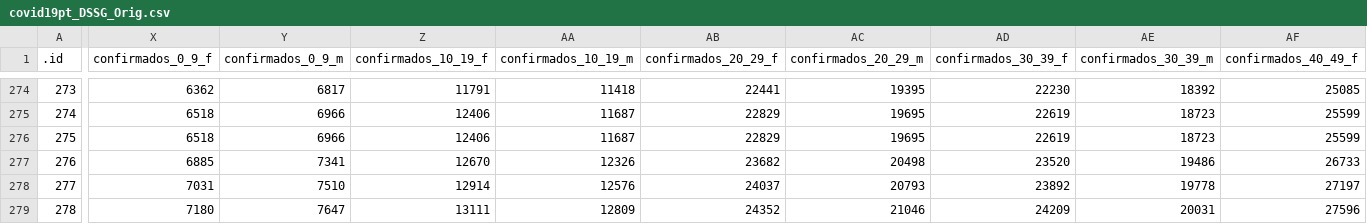
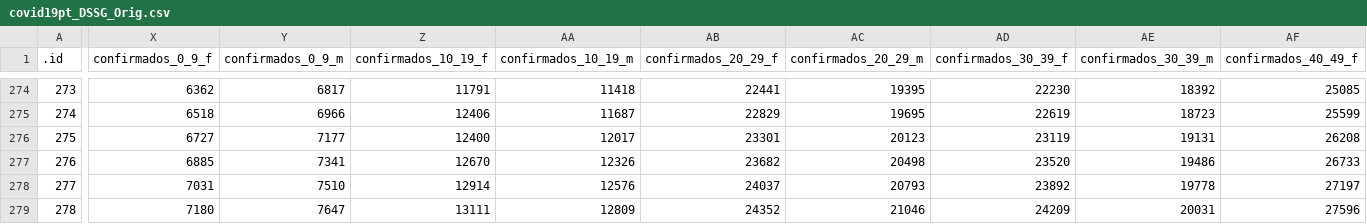
Before and after one commit to CEAUL/Dados_COVID-19_PT, a CSV file: data/covid19pt_DSSG_Orig.csv, drawn as a sheet; only a part is shown, gaps mark what is left out; the diff covers the shown part only; the diff names each change by its address in the sheet, - before the commit and + after, or states it on an @@ line.

Commit message:
Manual update of the raw data

```diff
--- a/data/covid19pt_DSSG_Orig.csv
+++ b/data/covid19pt_DSSG_Orig.csv
-X276 (confirmados_0_9_f): 6518
+X276 (confirmados_0_9_f): 6727
-Y276 (confirmados_0_9_m): 6966
+Y276 (confirmados_0_9_m): 7177
-Z276 (confirmados_10_19_f): 12406
+Z276 (confirmados_10_19_f): 12400
-AA276 (confirmados_10_19_m): 11687
+AA276 (confirmados_10_19_m): 12017
-AB276 (confirmados_20_29_f): 22829
+AB276 (confirmados_20_29_f): 23301
-AC276 (confirmados_20_29_m): 19695
+AC276 (confirmados_20_29_m): 20123
-AD276 (confirmados_30_39_f): 22619
+AD276 (confirmados_30_39_f): 23119
-AE276 (confirmados_30_39_m): 18723
+AE276 (confirmados_30_39_m): 19131
-AF276 (confirmados_40_49_f): 25599
+AF276 (confirmados_40_49_f): 26208
```
Also changed, not shown: 23 edited cells elsewhere in this file, 7 other files.
